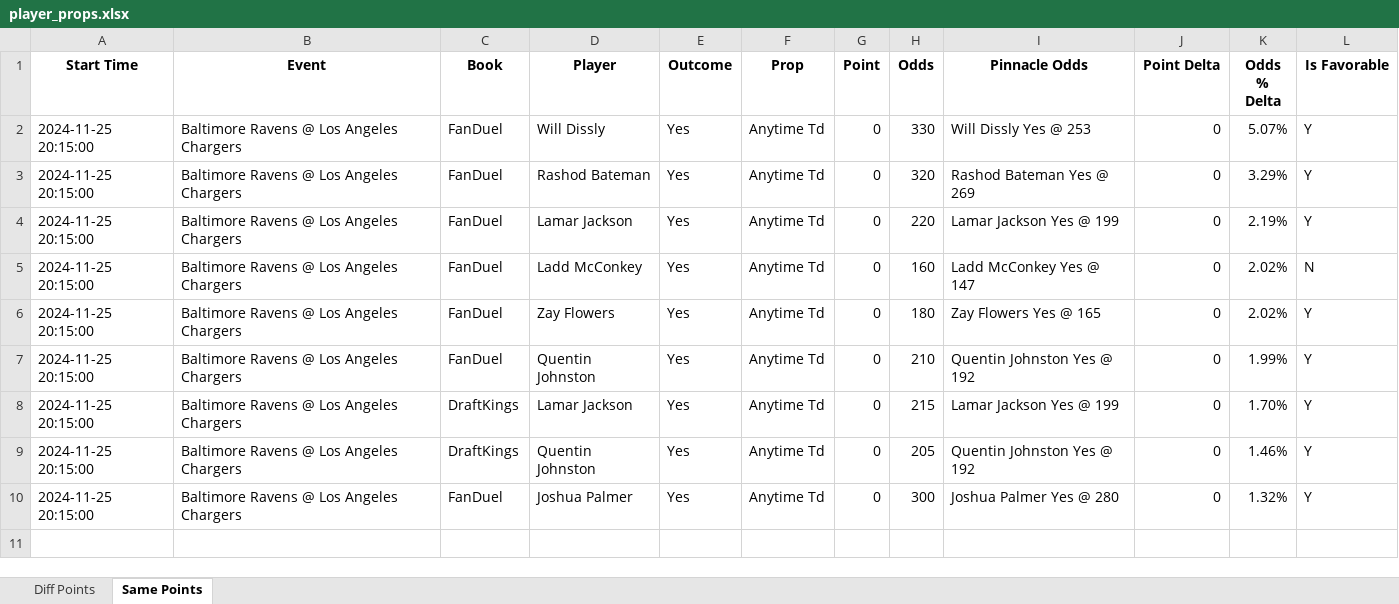
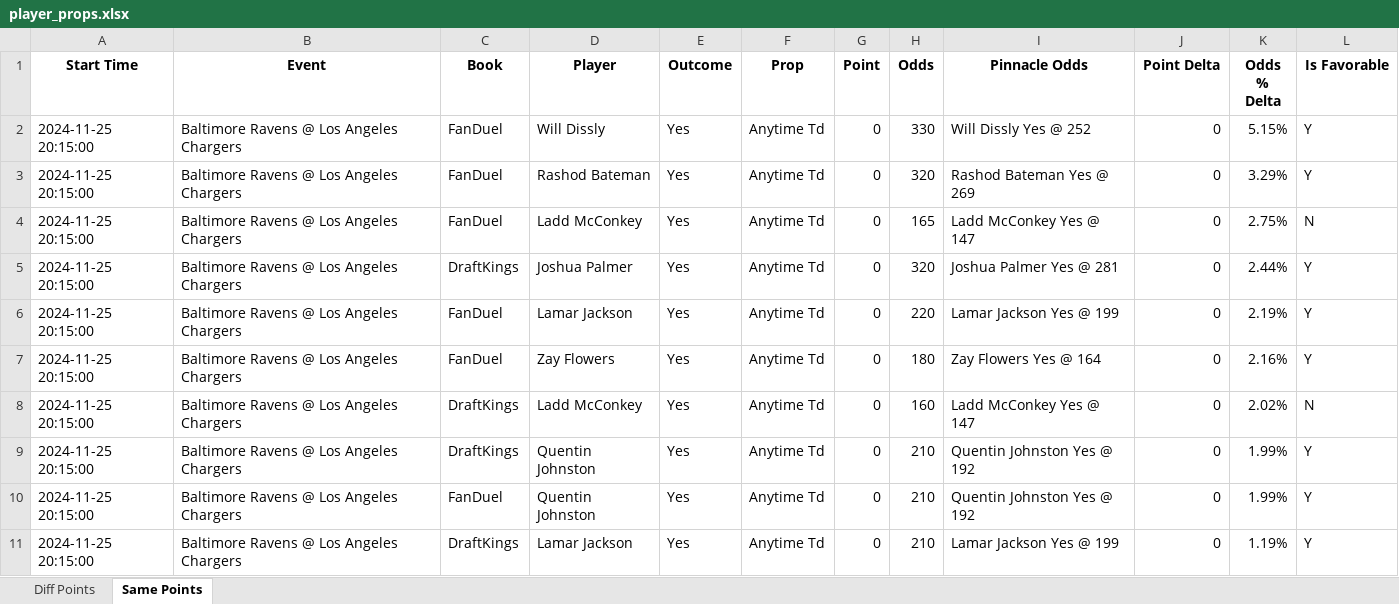
Before and after one commit to rahulShahCode/player-props-scraper, an Excel workbook: player_props.xlsx, sheet Same Points, drawn as a sheet; values as stored, in another font and other column widths than the file's, no borders; removed rows and columns are numbered as before the commit, all else as after; the diff names each change by its address in the sheet, - before the commit and + after, or states it on an @@ line.

```diff
--- a/player_props.xlsx (sheet Same Points)
+++ b/player_props.xlsx (sheet Same Points)
-I2 (Pinnacle Odds): Will Dissly Yes @ 253
+I2 (Pinnacle Odds): Will Dissly Yes @ 252
-K2 (Odds % Delta): 5.07%
+K2 (Odds % Delta): 5.15%
+row 4: 2024-11-25 20:15:00 | Baltimore Ravens @ Los Angeles Chargers | FanDuel | Ladd McConkey | Yes | Anytime Td | 0 | 165 | Ladd McConkey Yes @ 147 | 0 | 2.75% | N
+row 5: 2024-11-25 20:15:00 | Baltimore Ravens @ Los Angeles Chargers | DraftKings | Joshua Palmer | Yes | Anytime Td | 0 | 320 | Joshua Palmer Yes @ 281 | 0 | 2.44% | Y
+row 7: 2024-11-25 20:15:00 | Baltimore Ravens @ Los Angeles Chargers | FanDuel | Zay Flowers | Yes | Anytime Td | 0 | 180 | Zay Flowers Yes @ 164 | 0 | 2.16% | Y
-C8:C9 (Book): FanDuel
+C8:C9 (Book): DraftKings
-D9 (Player): Zay Flowers
+D9 (Player): Quentin Johnston
-H9 (Odds): 180
+H9 (Odds): 210
-I9 (Pinnacle Odds): Zay Flowers Yes @ 165
+I9 (Pinnacle Odds): Quentin Johnston Yes @ 192
-K9 (Odds % Delta): 2.02%
+K9 (Odds % Delta): 1.99%
-H11 (Odds): 215
+H11 (Odds): 210
-K11 (Odds % Delta): 1.70%
+K11 (Odds % Delta): 1.19%
-row 9: 2024-11-25 20:15:00 | Baltimore Ravens @ Los Angeles Chargers | DraftKings | Quentin Johnston | Yes | Anytime Td | 0 | 205 | Quentin Johnston Yes @ 192 | 0 | 1.46% | Y
-row 10: 2024-11-25 20:15:00 | Baltimore Ravens @ Los Angeles Chargers | FanDuel | Joshua Palmer | Yes | Anytime Td | 0 | 300 | Joshua Palmer Yes @ 280 | 0 | 1.32% | Y
```
Also changed, not shown: sheet Diff Points, 2 other files.
